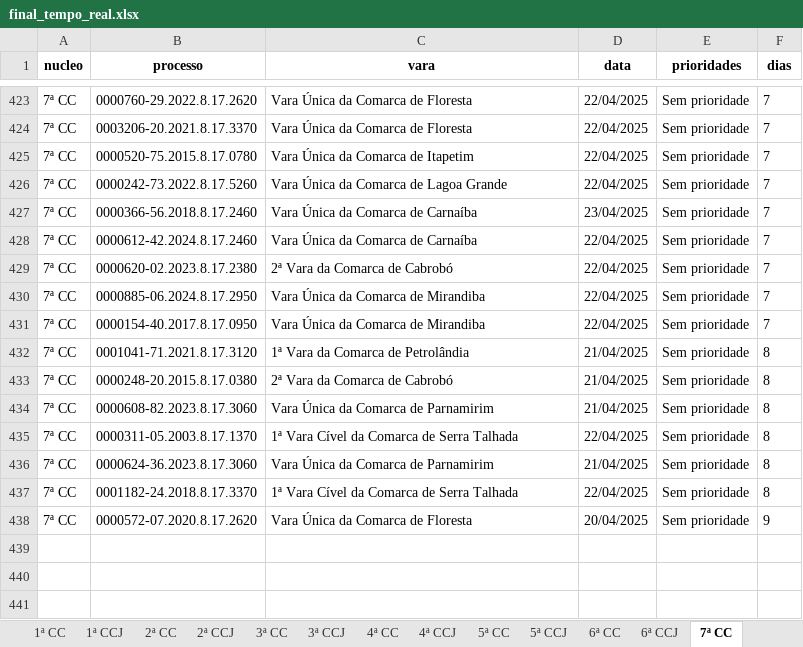
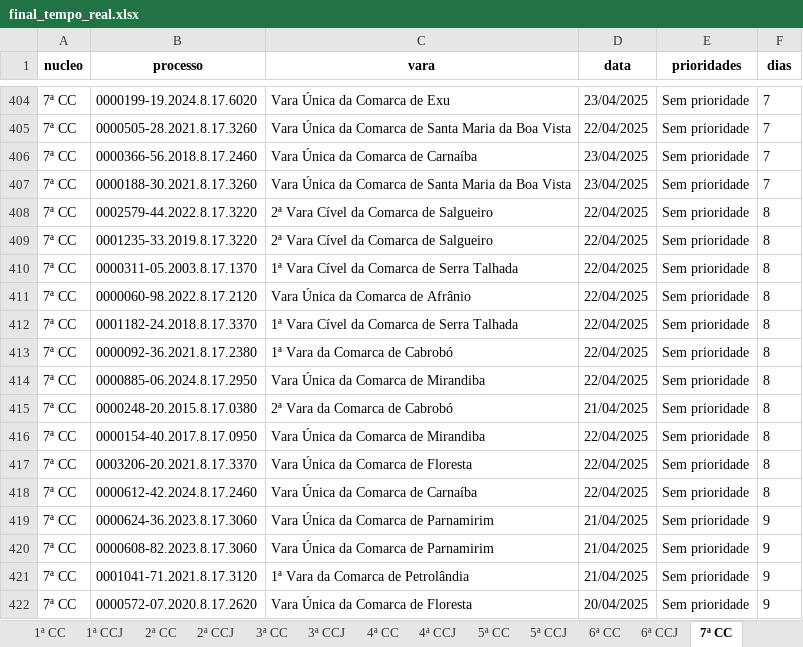
Before and after one commit to Fasri/analise_de, an Excel workbook: final_tempo_real.xlsx, sheet 7ª CC, drawn as a sheet; only a part is shown, gaps mark what is left out; values as stored, in another font and other column widths than the file's, no borders; removed rows and columns are numbered as before the commit, all else as after; the diff covers the shown part only; the diff names each change by its address in the sheet, - before the commit and + after, or states it on an @@ line.

```diff
--- a/final_tempo_real.xlsx (sheet 7ª CC)
+++ b/final_tempo_real.xlsx (sheet 7ª CC)
-B404 (processo): 0000760-29.2022.8.17.2620
+B404 (processo): 0000199-19.2024.8.17.6020
-C404 (vara): Vara Única da Comarca de Floresta
+C404 (vara): Vara Única da Comarca de Exu
-D404 (data): 22/04/2025
+D404 (data): 23/04/2025
-B405 (processo): 0003206-20.2021.8.17.3370
+B405 (processo): 0000505-28.2021.8.17.3260
-C405 (vara): Vara Única da Comarca de Floresta
+C405 (vara): Vara Única da Comarca de Santa Maria da Boa Vista
@@ row 425 moved to row 396: 7ª CC @@
@@ row 426 moved to row 398: 7ª CC @@
-B407 (processo): 0000612-42.2024.8.17.2460
+B407 (processo): 0000188-30.2021.8.17.3260
-C407 (vara): Vara Única da Comarca de Carnaíba
+C407 (vara): Vara Única da Comarca de Santa Maria da Boa Vista
-D407 (data): 22/04/2025
+D407 (data): 23/04/2025
+row 408: 7ª CC | 0002579-44.2022.8.17.3220 | 2ª Vara Cível da Comarca de Salgueiro | 22/04/2025 | Sem prioridade | 8
+row 409: 7ª CC | 0001235-33.2019.8.17.3220 | 2ª Vara Cível da Comarca de Salgueiro | 22/04/2025 | Sem prioridade | 8
+row 410: 7ª CC | 0000311-05.2003.8.17.1370 | 1ª Vara Cível da Comarca de Serra Talhada | 22/04/2025 | Sem prioridade | 8
+row 411: 7ª CC | 0000060-98.2022.8.17.2120 | Vara Única da Comarca de Afrânio | 22/04/2025 | Sem prioridade | 8
+row 412: 7ª CC | 0001182-24.2018.8.17.3370 | 1ª Vara Cível da Comarca de Serra Talhada | 22/04/2025 | Sem prioridade | 8
-B413 (processo): 0000620-02.2023.8.17.2380
+B413 (processo): 0000092-36.2021.8.17.2380
-C413 (vara): 2ª Vara da Comarca de Cabrobó
+C413 (vara): 1ª Vara da Comarca de Cabrobó
-F413:F414 (dias): 7
+F413:F414 (dias): 8
-row 431: 7ª CC | 0000154-40.2017.8.17.0950 | Vara Única da Comarca de Mirandiba | 22/04/2025 | Sem prioridade | 7
-row 432: 7ª CC | 0001041-71.2021.8.17.3120 | 1ª Vara da Comarca de Petrolândia | 21/04/2025 | Sem prioridade | 8
-B416 (processo): 0000608-82.2023.8.17.3060
+B416 (processo): 0000154-40.2017.8.17.0950
-C416 (vara): Vara Única da Comarca de Parnamirim
+C416 (vara): Vara Única da Comarca de Mirandiba
-D416 (data): 21/04/2025
+D416 (data): 22/04/2025
-B417 (processo): 0000311-05.2003.8.17.1370
+B417 (processo): 0003206-20.2021.8.17.3370
-C417 (vara): 1ª Vara Cível da Comarca de Serra Talhada
+C417 (vara): Vara Única da Comarca de Floresta
+row 418: 7ª CC | 0000612-42.2024.8.17.2460 | Vara Única da Comarca de Carnaíba | 22/04/2025 | Sem prioridade | 8
-F419 (dias): 8
+F419 (dias): 9
+row 420: 7ª CC | 0000608-82.2023.8.17.3060 | Vara Única da Comarca de Parnamirim | 21/04/2025 | Sem prioridade | 9
-B421 (processo): 0001182-24.2018.8.17.3370
+B421 (processo): 0001041-71.2021.8.17.3120
-C421 (vara): 1ª Vara Cível da Comarca de Serra Talhada
+C421 (vara): 1ª Vara da Comarca de Petrolândia
-D421 (data): 22/04/2025
+D421 (data): 21/04/2025
-F421 (dias): 8
+F421 (dias): 9
```
Also changed, not shown: 113 added rows, 134 removed rows, 125 moved rows and 229 edited cells elsewhere in this sheet, sheet 1ª CC, sheet CONSOLIDADO, sheet 6ª CC, sheet 5ª CC, sheet 2ª CC, sheet 3ª CC, 8 more sheets.
